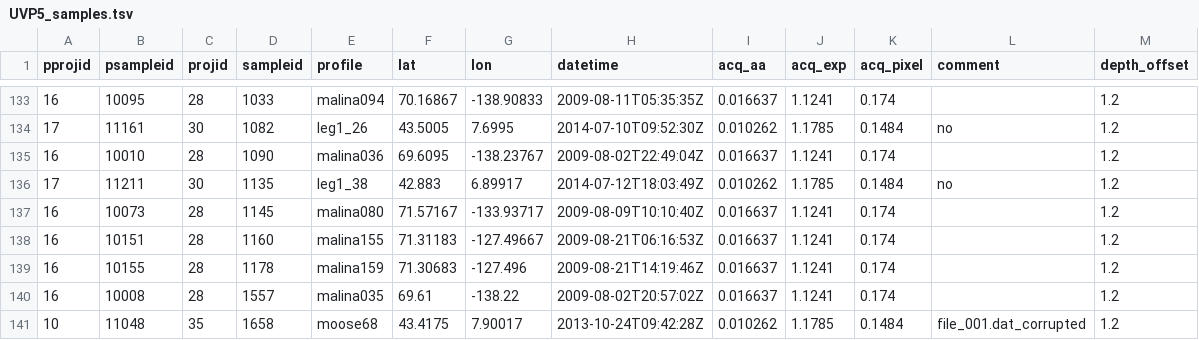
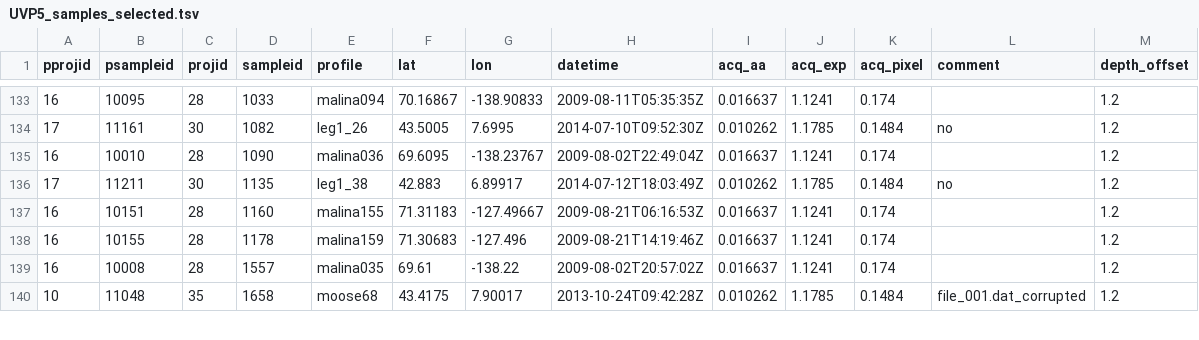
Before and after one commit to jiho/UVP5_images_dataset, a TSV file: data/UVP5_samples_selected.tsv (was data/UVP5_samples.tsv), drawn as a sheet; only a part is shown, gaps mark what is left out.

Commit message:
Better naming of sample level tables

```diff
--- a/data/UVP5_samples.tsv
+++ b/data/UVP5_samples_selected.tsv
@@ -136,3 +136,2 @@ pprojid	psampleid	projid	sampleid	profile	lat	lon	datetime	acq_aa	acq_exp	acq_pi
 17	11211	30	1135	leg1_38	42.883	6.89917	2014-07-12T18:03:49Z	0.010262	1.1785	0.1484	no	1.2
-16	10073	28	1145	malina080	71.57167	-133.93717	2009-08-09T10:10:40Z	0.016637	1.1241	0.174		1.2
 16	10151	28	1160	malina155	71.31183	-127.49667	2009-08-21T06:16:53Z	0.016637	1.1241	0.174		1.2
```
Also changed, not shown: 5 other files.
